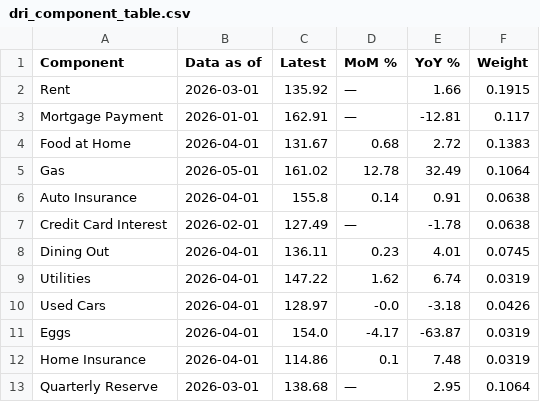
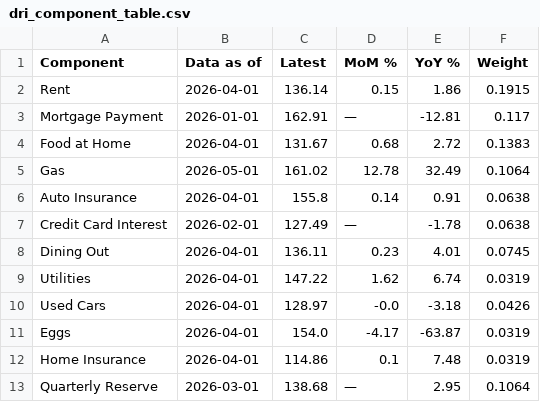
Before and after one commit to ktmensing/dead-reckoning, a CSV file: data/published/dri_component_table.csv, drawn as a sheet.

```diff
--- a/data/published/dri_component_table.csv
+++ b/data/published/dri_component_table.csv
@@ -1,3 +1,3 @@
 Component,Data as of,Latest,MoM %,YoY %,Weight
-Rent,2026-03-01,135.92,—,1.66,0.1915
+Rent,2026-04-01,136.14,0.15,1.86,0.1915
 Mortgage Payment,2026-01-01,162.91,—,-12.81,0.117
```
Also changed, not shown: data/derived/dri_panel.csv, data/derived/mercury.csv, 11 other files.
